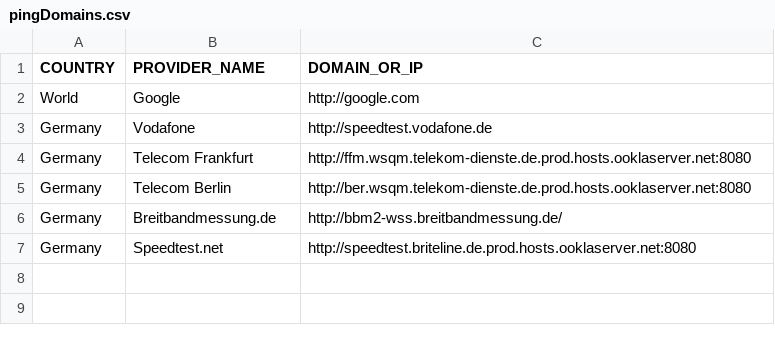
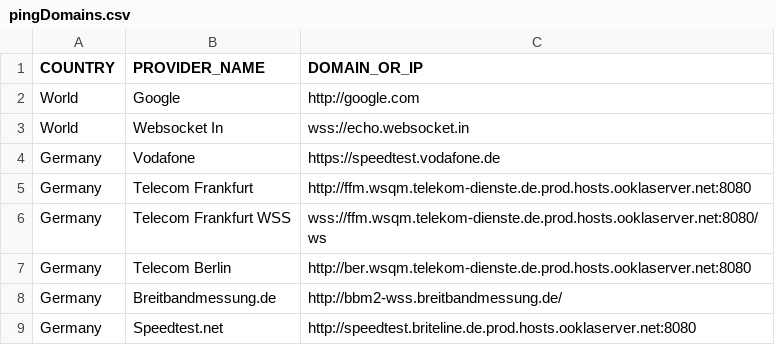
Before and after one commit to TeaTiMe08/SimpleInternetMonitor, a CSV file: src/main/resources/pingDomains.csv, drawn as a sheet.

Commit message:
Added new ping domains.

```diff
--- a/src/main/resources/pingDomains.csv
+++ b/src/main/resources/pingDomains.csv
@@ -2,4 +2,6 @@ COUNTRY,PROVIDER_NAME,DOMAIN_OR_IP
 World,Google,http://google.com
-Germany,Vodafone,http://speedtest.vodafone.de
+World,Websocket In,wss://echo.websocket.in
+Germany,Vodafone,https://speedtest.vodafone.de
 Germany,Telecom Frankfurt,http://ffm.wsqm.telekom-dienste.de.prod.hosts.ooklaserver.net:8080
+Germany,Telecom Frankfurt WSS,wss://ffm.wsqm.telekom-dienste.de.prod.hosts.ooklaserver.net:8080/ws
 Germany,Telecom Berlin,http://ber.wsqm.telekom-dienste.de.prod.hosts.ooklaserver.net:8080
```
